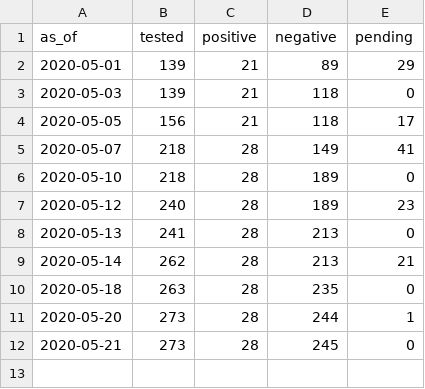
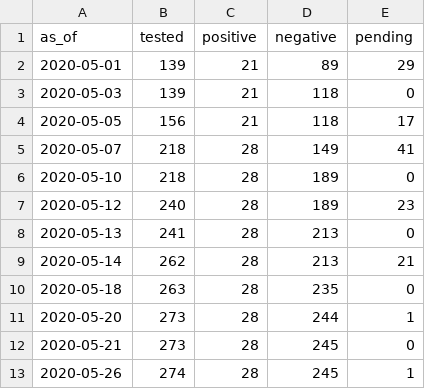
Before and after one commit to SteadyGiant/nj-covid, a CSV file: data/OAG_JJC/Summary/NJ_OAG_JJC_COVID-19_Summary.csv, drawn as a sheet; the diff names each change by its address in the sheet, - before the commit and + after, or states it on an @@ line.

```diff
--- a/data/OAG_JJC/Summary/NJ_OAG_JJC_COVID-19_Summary.csv
+++ b/data/OAG_JJC/Summary/NJ_OAG_JJC_COVID-19_Summary.csv
+row 13: 2020-05-26 | 274 | 28 | 245 | 1
```
Also changed, not shown: data/DOC/Summary/NJ_DOC_COVID-19-Summary.csv, 1 other file.
